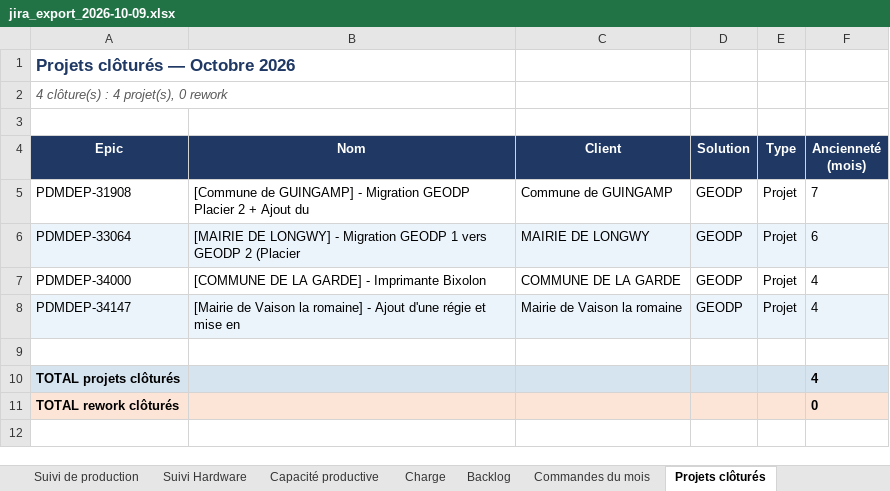
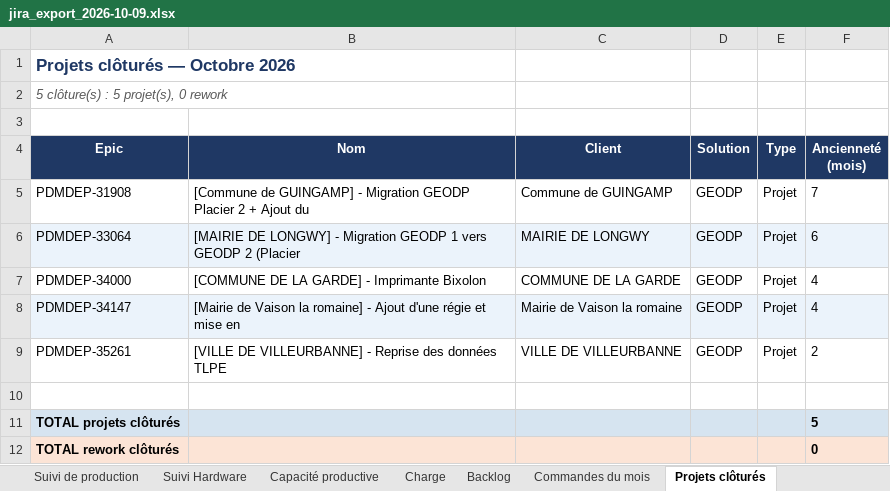
Before and after one commit to MathildePanierDelivery/jira-export, an Excel workbook: jira_export_2026-10-09.xlsx, sheet Projets clôturés, drawn as a sheet; values as stored, in another font and other column widths than the file's, no borders; addresses are those after the commit; the diff names each change by its address in the sheet, - before the commit and + after, or states it on an @@ line.

```diff
--- a/jira_export_2026-10-09.xlsx (sheet Projets clôturés)
+++ b/jira_export_2026-10-09.xlsx (sheet Projets clôturés)
-A2 (Epic): 4 clôture(s) : 4 projet(s), 0 rework
+A2 (Epic): 5 clôture(s) : 5 projet(s), 0 rework
+row 9: PDMDEP-35261 | [VILLE DE VILLEURBANNE] - Reprise des données TLPE | VILLE DE VILLEURBANNE | GEODP | Projet | 2
-F11 (Ancienneté (mois)): 4
+F11 (Ancienneté (mois)): 5
```
Also changed, not shown: sheet Commandes du mois, sheet Suivi de production, sheet Tableau de bord, sheet Charge, _historique.xlsx, 6 other files.
